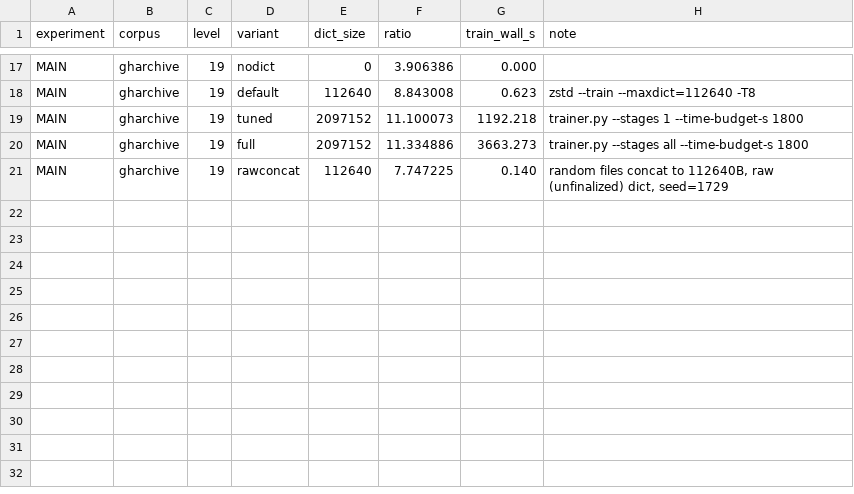
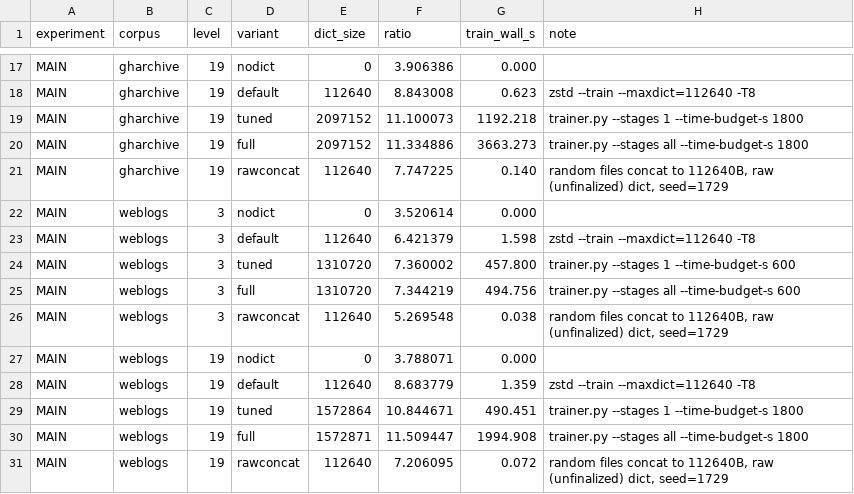
Before and after one commit to Yugendren/dictforge, a CSV file: results/benchmark_v3.csv, drawn as a sheet; only a part is shown, gaps mark what is left out; the diff names each change by its address in the sheet, - before the commit and + after, or states it on an @@ line.

```diff
--- a/results/benchmark_v3.csv
+++ b/results/benchmark_v3.csv
+row 22: MAIN | weblogs | 3 | nodict | 0 | 3.520614 | 0.000
+row 23: MAIN | weblogs | 3 | default | 112640 | 6.421379 | 1.598 | zstd --train --maxdict=112640 -T8
+row 24: MAIN | weblogs | 3 | tuned | 1310720 | 7.360002 | 457.800 | trainer.py --stages 1 --time-budget-s 600
+row 25: MAIN | weblogs | 3 | full | 1310720 | 7.344219 | 494.756 | trainer.py --stages all --time-budget-s 600
+row 26: MAIN | weblogs | 3 | rawconcat | 112640 | 5.269548 | 0.038 | random files concat to 112640B, raw (unfinalized) dict, seed=1729
+row 27: MAIN | weblogs | 19 | nodict | 0 | 3.788071 | 0.000
+row 28: MAIN | weblogs | 19 | default | 112640 | 8.683779 | 1.359 | zstd --train --maxdict=112640 -T8
+row 29: MAIN | weblogs | 19 | tuned | 1572864 | 10.844671 | 490.451 | trainer.py --stages 1 --time-budget-s 1800
+row 30: MAIN | weblogs | 19 | full | 1572871 | 11.509447 | 1994.908 | trainer.py --stages all --time-budget-s 1800
+row 31: MAIN | weblogs | 19 | rawconcat | 112640 | 7.206095 | 0.072 | random files concat to 112640B, raw (unfinalized) dict, seed=1729
```
